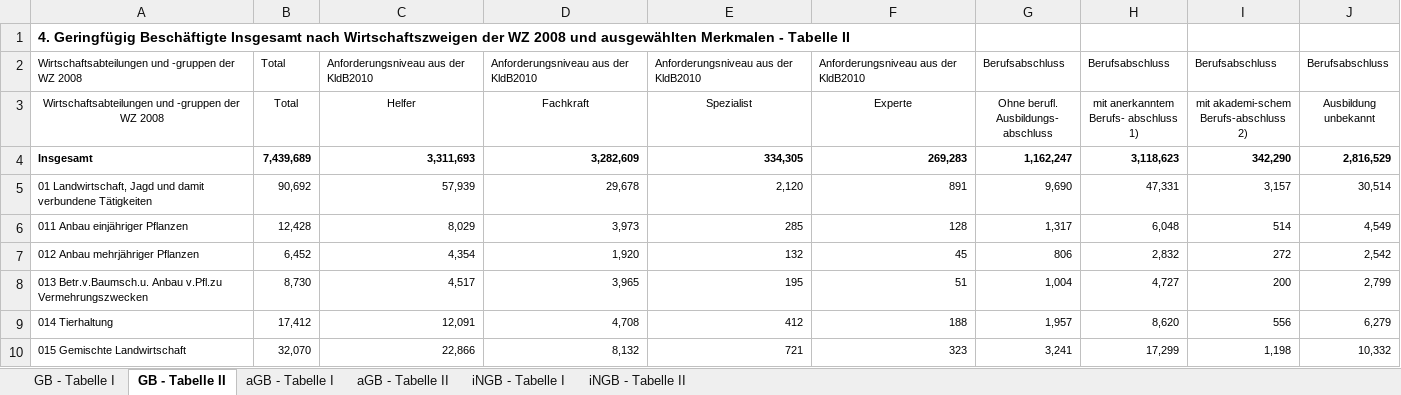
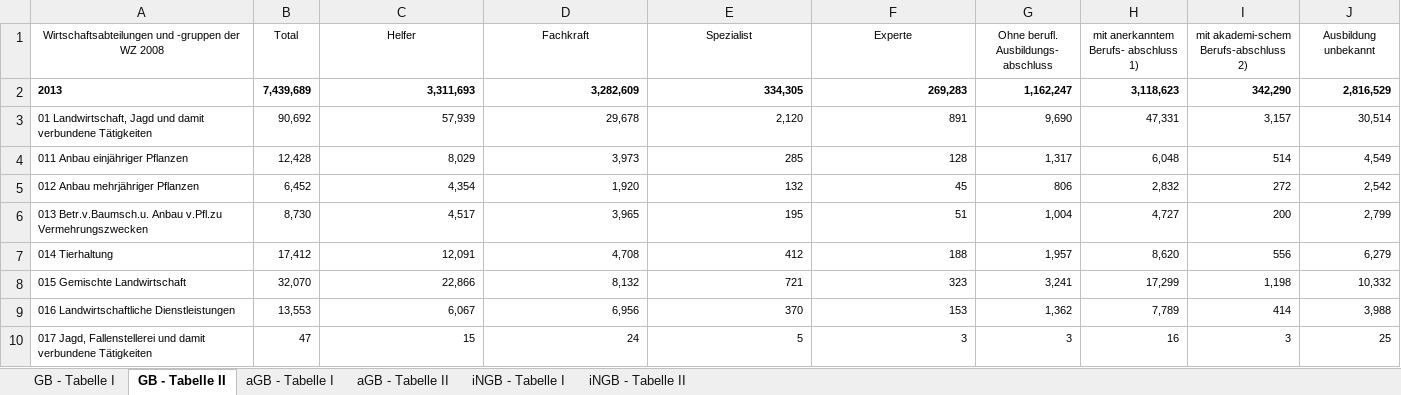
Before and after one commit to FBelet/Software-Engineering, an Excel workbook: Beschäftigte_Deutschland_201312.xlsx, sheet GB - Tabelle II, drawn as a sheet; only a part is shown; the shorter side is filled out with more unchanged rows; values as stored, in another font and other column widths than the file's, no borders; conditional formats not drawn; removed rows and columns are numbered as before the commit, all else as after; the diff names each change by its address in the sheet, - before the commit and + after, or states it on an @@ line.

```diff
--- a/Beschäftigte_Deutschland_201312.xlsx (sheet GB - Tabelle II)
+++ b/Beschäftigte_Deutschland_201312.xlsx (sheet GB - Tabelle II)
-row 1: 4. Geringfügig Beschäftigte Insgesamt nach Wirtschaftszweigen der WZ 2008 und ausgewählten Merkmalen - Tabelle II
-row 2: Wirtschaftsabteilungen und -gruppen der WZ 2008 | Total | Anforderungsniveau aus der KldB2010 | Anforderungsniveau aus der KldB2010 | Anforderungsniveau aus der KldB2010 | Anforderungsniveau aus der KldB2010 | Berufsabschluss | Berufsabschluss | Berufsabschluss | Berufsabschluss
-A2: Insgesamt
+A2: 2013
```
Also changed, not shown: sheet GB - Tabelle I, Beschäftigte_Deutschland_201412.xlsx, Beschäftigte_Deutschland_201512.xlsx, 8 other files.
